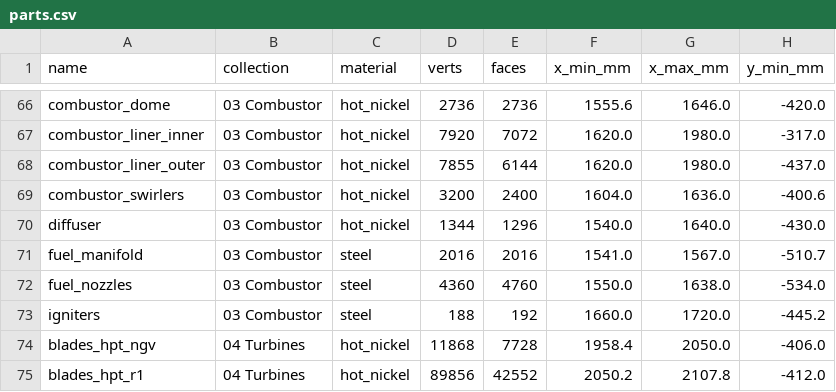
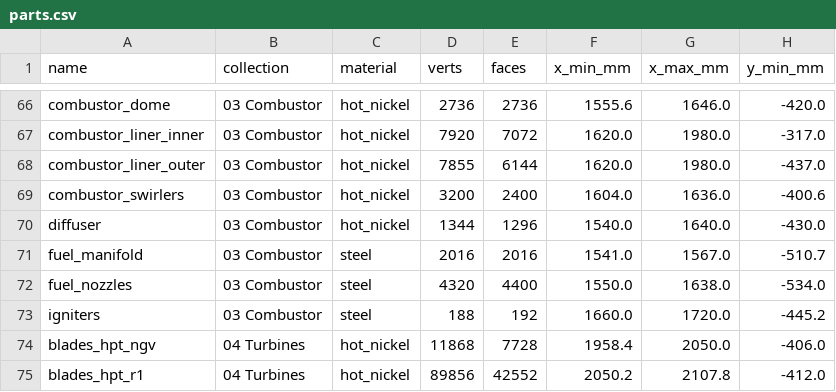
Before and after one commit to krabduke/f110-turbofan, a CSV file: build/parts.csv, drawn as a sheet; only a part is shown, gaps mark what is left out; the diff names each change by its address in the sheet, - before the commit and + after, or states it on an @@ line.

```diff
--- a/build/parts.csv
+++ b/build/parts.csv
-D72 (verts): 4360
+D72 (verts): 4320
-E72 (faces): 4760
+E72 (faces): 4400
```
Also changed, not shown: 3 other files.
